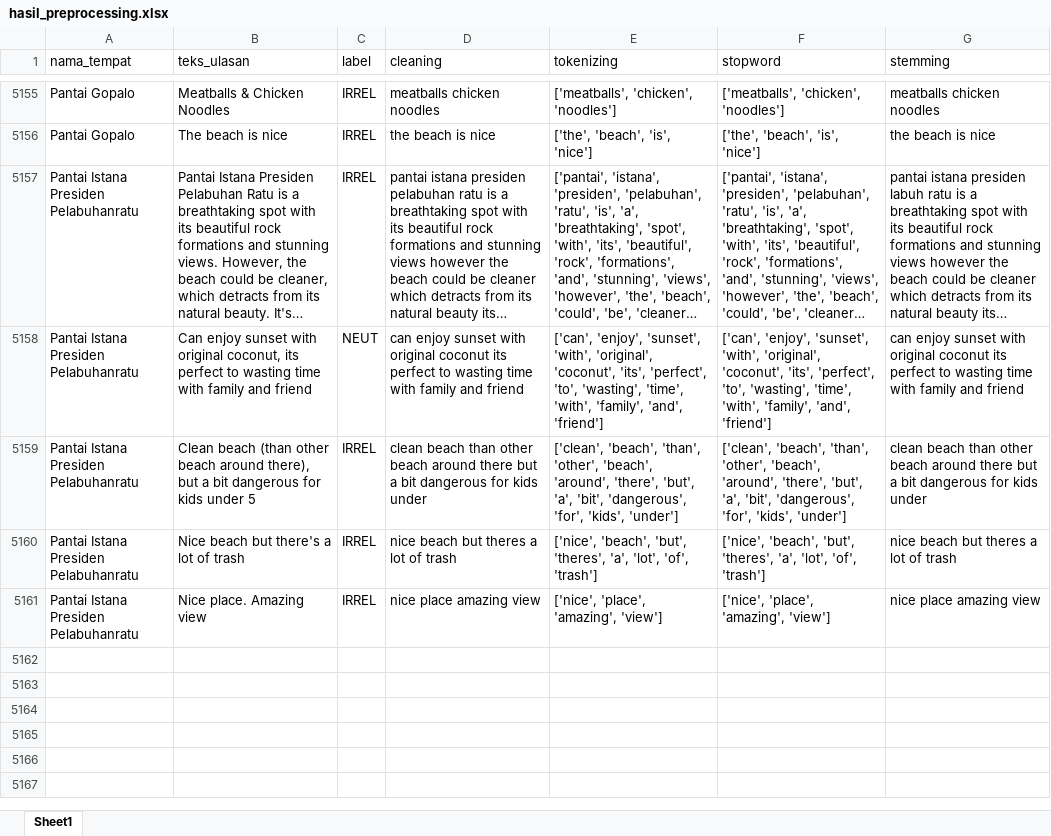
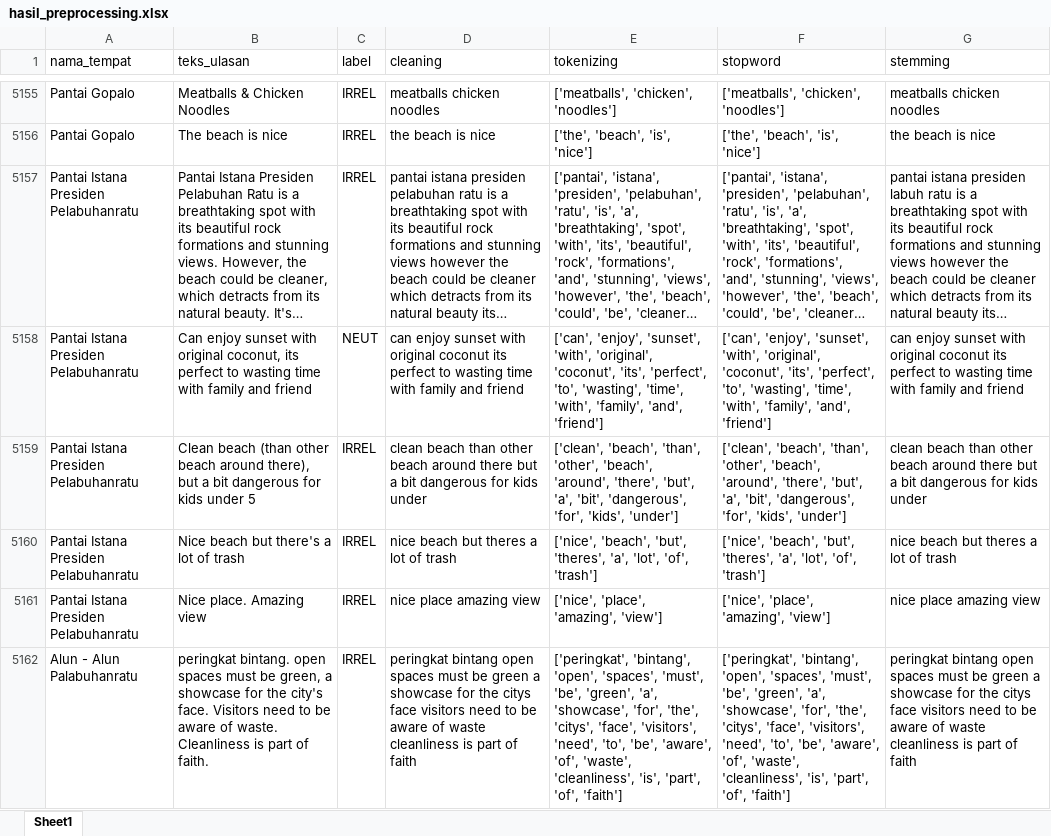
Before and after one commit to muizulrafi/skripsi-ulasan-wisata, an Excel workbook: data/preprocessing/hasil_preprocessing.xlsx, sheet Sheet1, drawn as a sheet; only a part is shown, gaps mark what is left out; long unchanged cells end in …; values as stored, in another font and other column widths than the file's, no borders; the diff names each change by its address in the sheet, - before the commit and + after, or states it on an @@ line.

```diff
--- a/data/preprocessing/hasil_preprocessing.xlsx (sheet Sheet1)
+++ b/data/preprocessing/hasil_preprocessing.xlsx (sheet Sheet1)
+row 5162: Alun - Alun Palabuhanratu | peringkat bintang. open spaces must be green, a showcase for the city's face. Visitors need to be aware of waste. Cleanliness is part of faith. | IRREL | peringkat bintang open spaces must be green a showcase for the citys face visitors need to be aware of waste cleanliness is part of faith | ['peringkat', 'bintang', 'open', 'spaces', 'must', 'be', 'green', 'a', 'showcase', 'for', 'the', 'citys', 'face', 'visitors', 'need', 'to', 'be', 'aware', 'of', 'waste', 'cleanliness', 'is', 'part', 'of', 'faith'] | ['peringkat', 'bintang', 'open', 'spaces', 'must', 'be', 'green', 'a', 'showcase', 'for', 'the', 'citys', 'face', 'visitors', 'need', 'to', 'be', 'aware', 'of', 'waste', 'cleanliness', 'is', 'part', 'of', 'faith'] | peringkat bintang open spaces must be green a showcase for the citys face visitors need to be aware of waste cleanliness is part of faith
```
Also changed, not shown: data/labelling/lembar_kerja_anotator_final.xlsx, data/output/distribusi_topik.xlsx, 6 other files.
